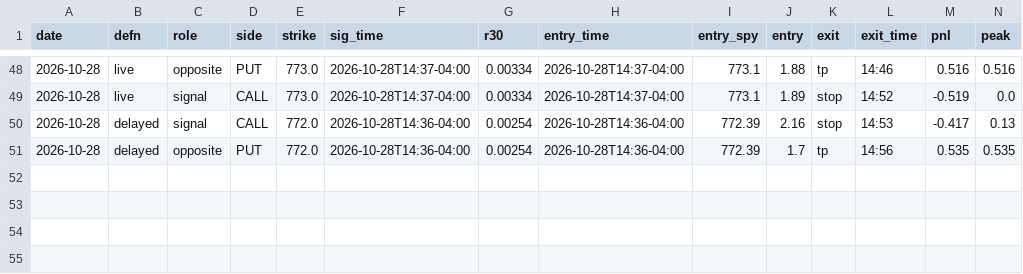
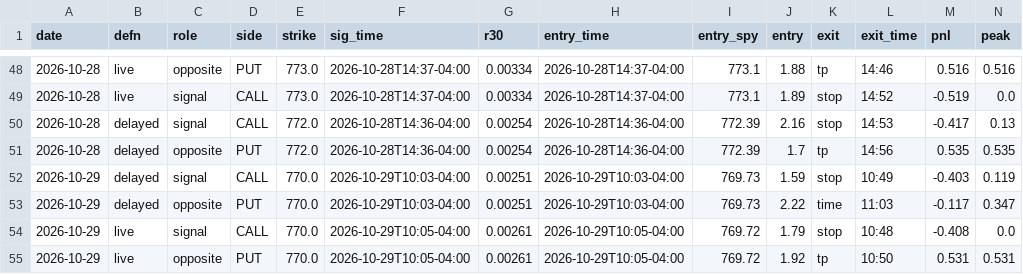
Before and after one commit to anwaralnayri1411-source/spx-bot, a CSV file: momentum_shadow_log.csv, drawn as a sheet; only a part is shown, gaps mark what is left out; rows hold the shown columns only; the diff names each change by its address in the sheet, - before the commit and + after, or states it on an @@ line.

Commit message:
momentum shadow heartbeat

```diff
--- a/momentum_shadow_log.csv
+++ b/momentum_shadow_log.csv
+row 52: 2026-10-29 | delayed | signal | CALL | 770.0 | 2026-10-29T10:03-04:00 | 0.00251 | 2026-10-29T10:03-04:00 | 769.73 | 1.59 | stop | 10:49 | -0.403 | 0.119
+row 53: 2026-10-29 | delayed | opposite | PUT | 770.0 | 2026-10-29T10:03-04:00 | 0.00251 | 2026-10-29T10:03-04:00 | 769.73 | 2.22 | time | 11:03 | -0.117 | 0.347
+row 54: 2026-10-29 | live | signal | CALL | 770.0 | 2026-10-29T10:05-04:00 | 0.00261 | 2026-10-29T10:05-04:00 | 769.72 | 1.79 | stop | 10:48 | -0.408 | 0.0
+row 55: 2026-10-29 | live | opposite | PUT | 770.0 | 2026-10-29T10:05-04:00 | 0.00261 | 2026-10-29T10:05-04:00 | 769.72 | 1.92 | tp | 10:50 | 0.531 | 0.531
```
Also changed, not shown: 2 other files.
